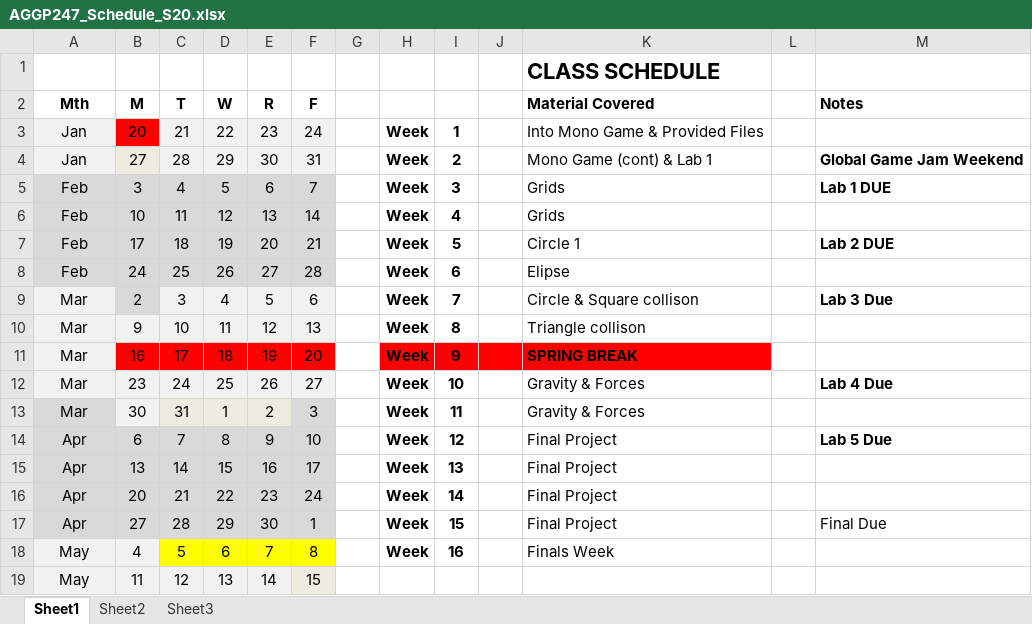
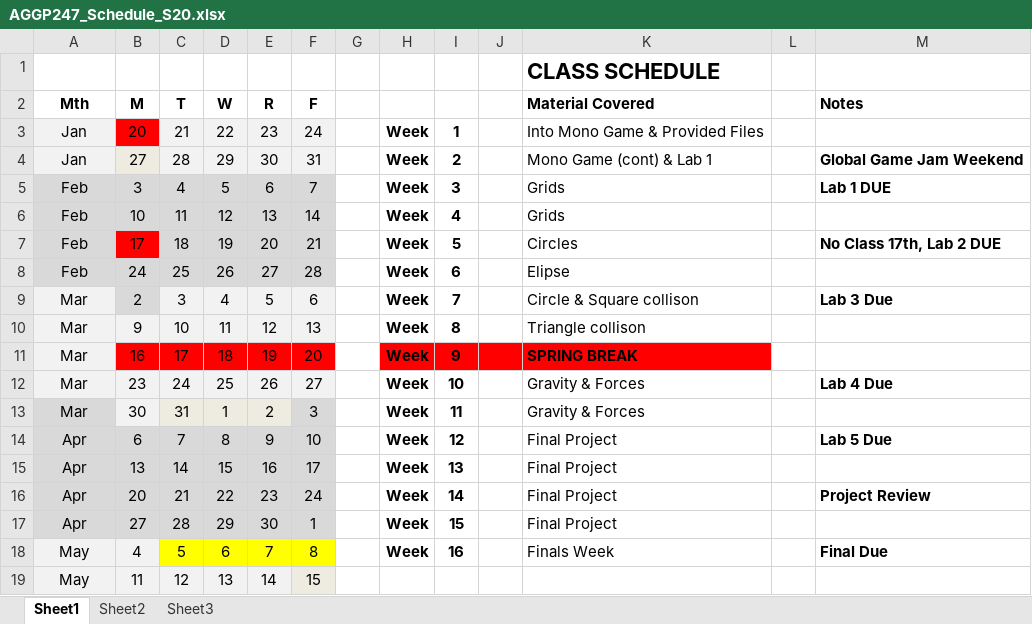
Before and after one commit to AGGP-NHTI/AGGP247c, an Excel workbook: AGGP247_Schedule_S20.xlsx, sheet Sheet1, drawn as a sheet; values as stored, in another font and other column widths than the file's, no borders; the diff names each change by its address in the sheet, - before the commit and + after, or states it on an @@ line.

Commit message:
Updated Sylubus and Schedule

```diff
--- a/AGGP247_Schedule_S20.xlsx (sheet Sheet1)
+++ b/AGGP247_Schedule_S20.xlsx (sheet Sheet1)
-B7 fill: #D9D9D9
+B7 fill: #FF0000
-K7 (Material Covered): Circle 1
+K7 (Material Covered): Circles
-M7 (Notes): Lab 2 DUE
+M7 (Notes): No Class 17th, Lab 2 DUE
-M16 (Notes): (empty)
+M16 (Notes): Project Review
-M17 (Notes): Final Due
+M17 (Notes): (empty)
-M18 (Notes): (empty)
+M18 (Notes): Final Due
```
Also changed, not shown: 1 other file.
